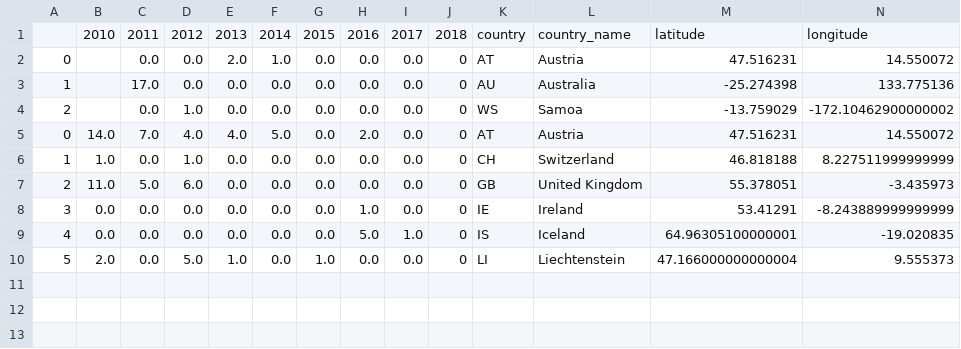
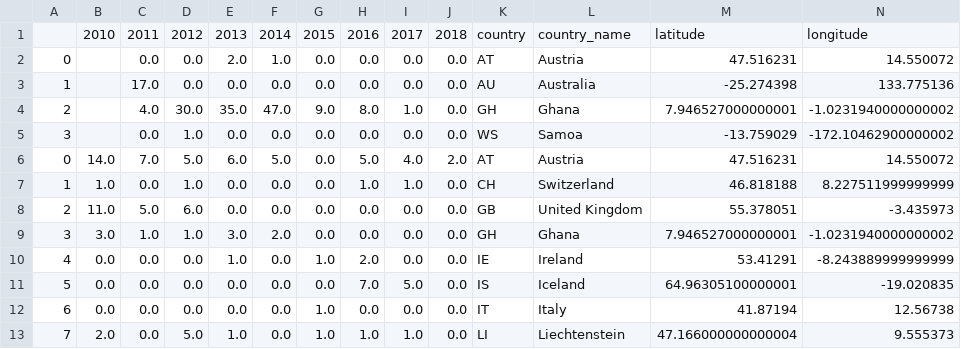
Before and after one commit to haojing9058/FlickrMatch, a CSV file: static/geo.csv, drawn as a sheet; only a part is shown; addresses are those after the commit; rows hold the shown columns only; the diff names each change by its address in the sheet, - before the commit and + after, or states it on an @@ line.

```diff
--- a/static/geo.csv
+++ b/static/geo.csv
-J2:J3: 0
+J2:J3: 0.0
+row 4: 2 |  | 4.0 | 30.0 | 35.0 | 47.0 | 9.0 | 8.0 | 1.0 | 0.0 | GH | Ghana | 7.946527000000001 | -1.0231940000000002
-A5: 2
+A5: 3
-J5: 0
+J5: 0.0
-D6: 4.0
+D6: 5.0
-E6: 4.0
+E6: 6.0
-H6: 2.0
+H6: 5.0
-I6: 0.0
+I6: 4.0
-J6: 0
+J6: 2.0
-H7: 0.0
+H7: 1.0
-I7: 0.0
+I7: 1.0
-J7:J8: 0
+J7:J8: 0.0
+row 9: 3 | 3.0 | 1.0 | 1.0 | 3.0 | 2.0 | 0.0 | 0.0 | 0.0 | 0.0 | GH | Ghana | 7.946527000000001 | -1.0231940000000002
-A10: 3
+A10: 4
-E10: 0.0
+E10: 1.0
-G10: 0.0
+G10: 1.0
-H10: 1.0
+H10: 2.0
-J10:J11: 0
+J10:J11: 0.0
-A11: 4
+A11: 5
-H11: 5.0
+H11: 7.0
-I11: 1.0
+I11: 5.0
+row 12: 6 | 0.0 | 0.0 | 0.0 | 0.0 | 0.0 | 1.0 | 0.0 | 0.0 | 0.0 | IT | Italy | 41.87194 | 12.56738
-A13: 5
+A13: 7
-H13: 0.0
+H13: 1.0
-I13: 0.0
+I13: 1.0
-J13: 0
+J13: 0.0
```
Also changed, not shown: static/tags.csv, 15 other files.
